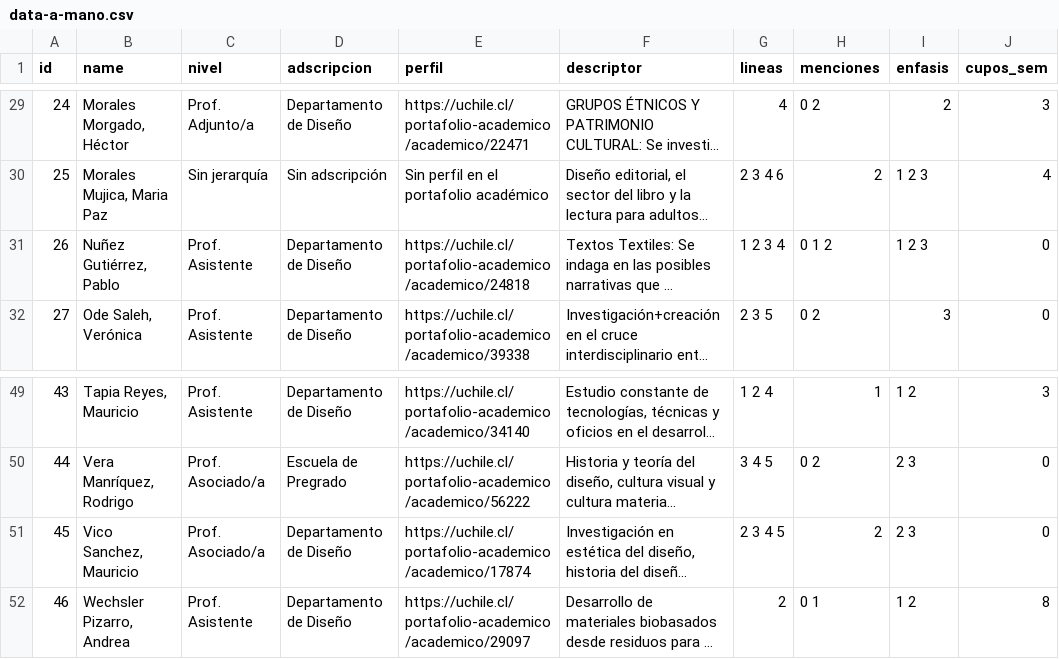
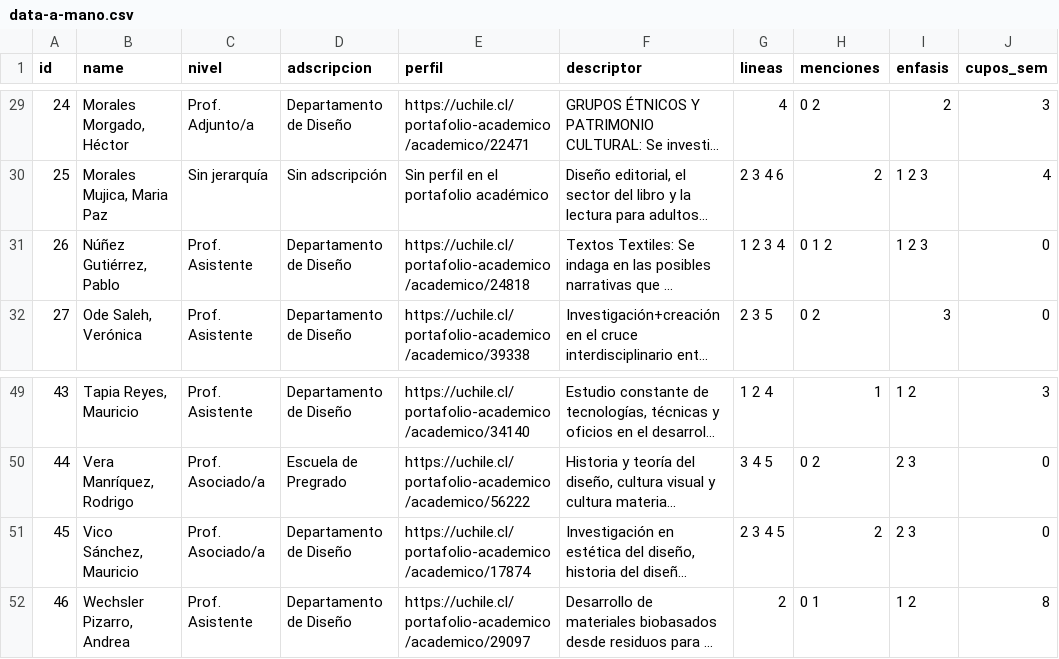
Before and after one commit to FAU-UChile/guiaturas, a CSV file: data/data-a-mano.csv, drawn as a sheet; only a part is shown, gaps mark what is left out; long unchanged cells end in …; the diff covers the shown part only; the diff names each change by its address in the sheet, - before the commit and + after, or states it on an @@ line.

Commit message:
Update data-a-mano.csv

```diff
--- a/data/data-a-mano.csv
+++ b/data/data-a-mano.csv
-B31 (name): Nuñez Gutiérrez, Pablo
+B31 (name): Núñez Gutiérrez, Pablo
-B51 (name): Vico Sanchez, Mauricio
+B51 (name): Vico Sánchez, Mauricio
```
Also changed, not shown: 8 edited cells elsewhere in this file.
